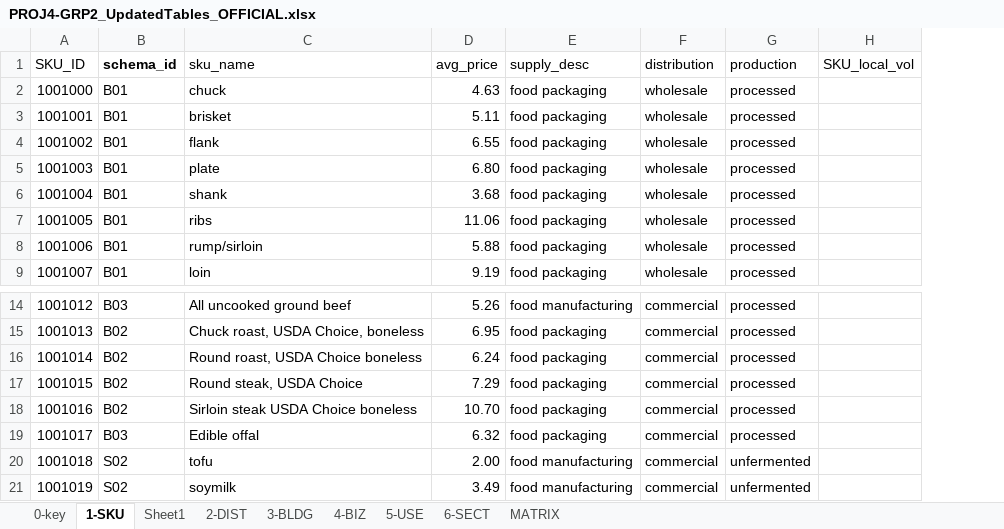
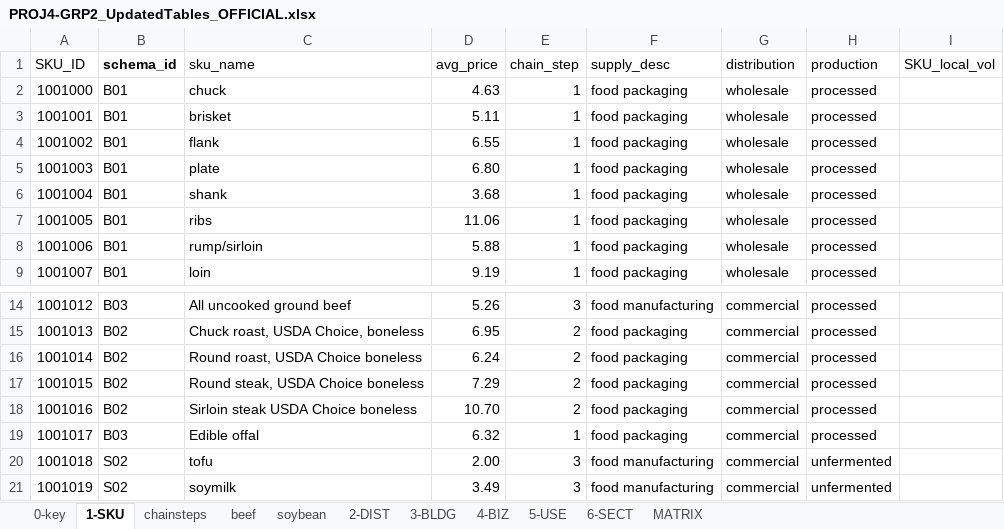
Before and after one commit to kuromasadev/PROJ4-GRP2, an Excel workbook: rawdata/PROJ4-GRP2_UpdatedTables_OFFICIAL.xlsx, sheet 1-SKU, drawn as a sheet; only a part is shown, gaps mark what is left out; values as stored, in another font and other column widths than the file's, no borders; table styles not drawn; the diff names each change by its address in the sheet, - before the commit and + after, or states it on an @@ line.

```diff
--- a/rawdata/PROJ4-GRP2_UpdatedTables_OFFICIAL.xlsx (sheet 1-SKU)
+++ b/rawdata/PROJ4-GRP2_UpdatedTables_OFFICIAL.xlsx (sheet 1-SKU)
-sheet tab: Sheet1
+sheet tab: beef
+sheet tab: chainsteps
+sheet tab: soybean
+column E (chain_step), rows 2-9: all 1; rows 14-21: 3 | 2 | 2 | 2 | 2 | 1 | 3 | 3
-C17 (sku_name): Round steak, USDA Choice
+C17 (sku_name): Round steak, USDA Choice boneless
```
Also changed, not shown: sheet beef, 11 other files.
